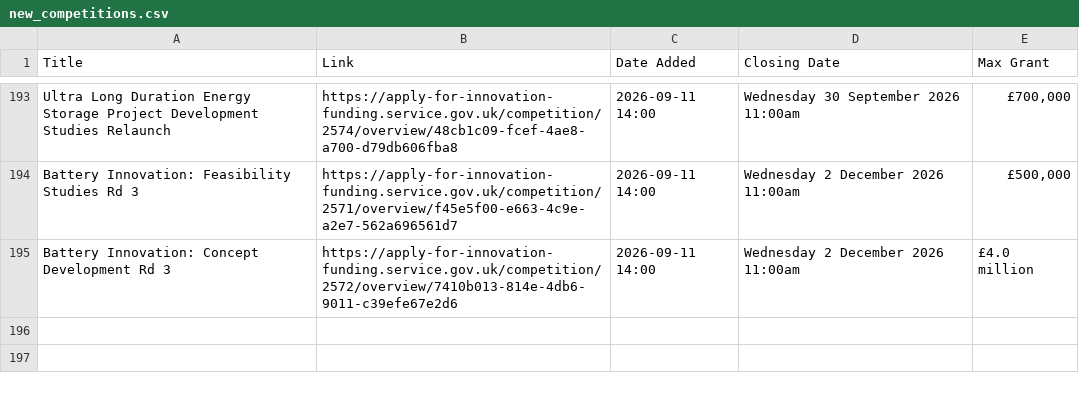
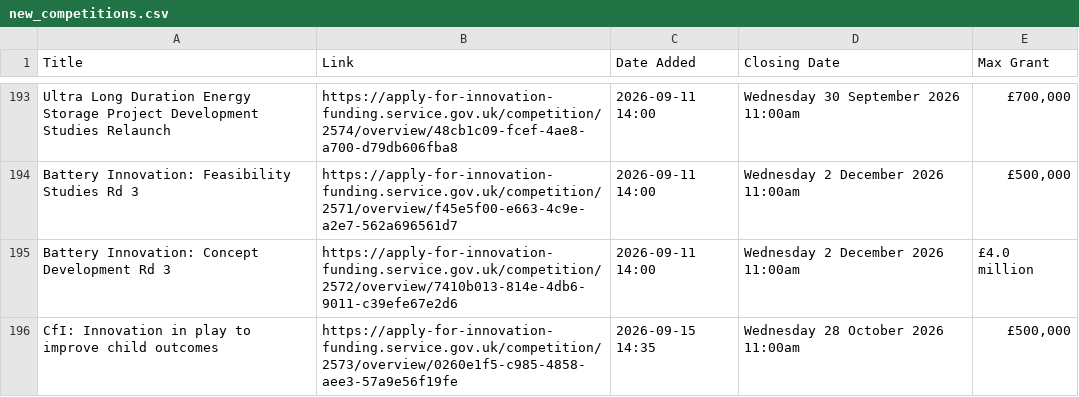
Before and after one commit to Vivien-Badaut/Innovate-UK-Public-Feed, a CSV file: new_competitions.csv, drawn as a sheet; only a part is shown, gaps mark what is left out.

```diff
--- a/new_competitions.csv
+++ b/new_competitions.csv
@@ -195 +195,2 @@ Battery Innovation: Feasibility Studies Rd 3,https://apply-for-innovation-fundin
 Battery Innovation: Concept Development Rd 3,https://apply-for-innovation-funding.service.gov.uk/competition/2572/overview/7410b013-814e-4db6-9011-c39efe67e2d6,2026-09-11 14:00,Wednesday 2 December 2026 11:00am,£4.0 million
+CfI: Innovation in play to improve child outcomes,https://apply-for-innovation-funding.service.gov.uk/competition/2573/overview/0260e1f5-c985-4858-aee3-57a9e56f19fe,2026-09-15 14:35,Wednesday 28 October 2026 11:00am,"£500,000"
```
